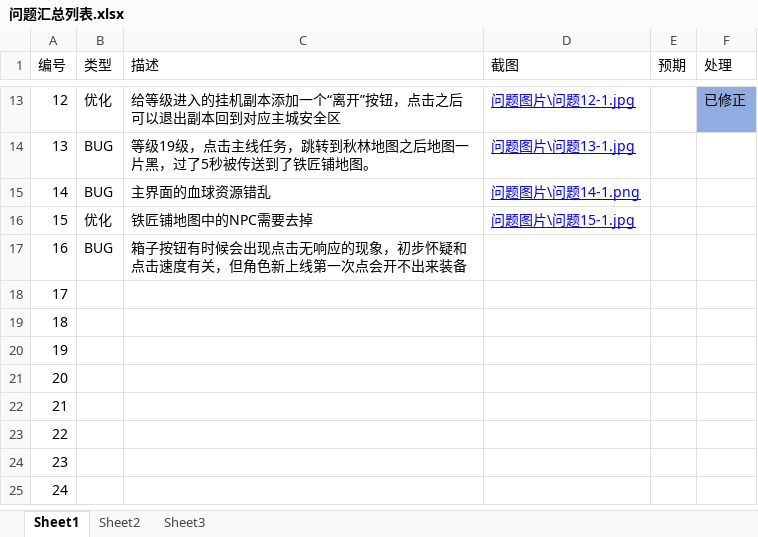
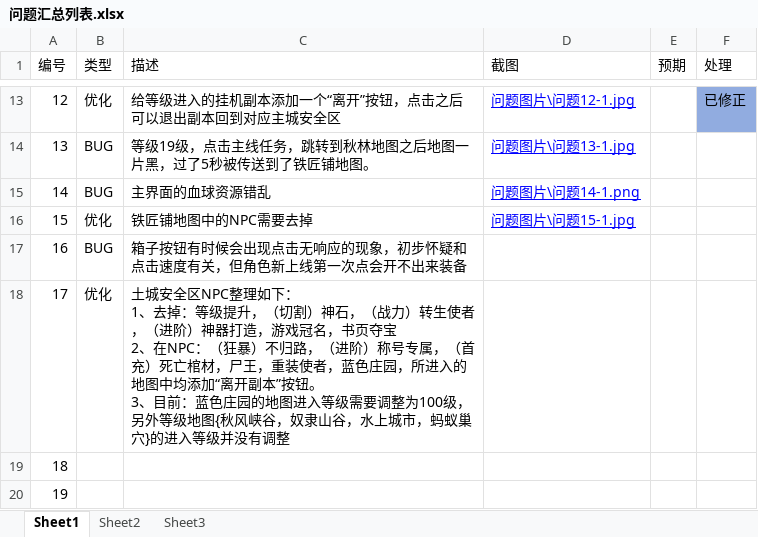
Before and after one commit to wowodeyoutiao/work996-game-shenwang, an Excel workbook: 策划文档/问题汇总列表.xlsx, sheet Sheet1, drawn as a sheet; only a part is shown, gaps mark what is left out; the shorter side is filled out with more unchanged rows; values as stored, in another font and other column widths than the file's, no borders; ↵ is a line break in a cell; the diff names each change by its address in the sheet, - before the commit and + after, or states it on an @@ line.

Commit message:
更新问题列表

```diff
--- a/策划文档/问题汇总列表.xlsx (sheet Sheet1)
+++ b/策划文档/问题汇总列表.xlsx (sheet Sheet1)
-B18 (类型): (empty)
+B18 (类型): 优化
-C18 (描述): (empty)
+C18 (描述): 土城安全区NPC整理如下： ↵ 1、去掉：等级提升，（切割）神石，（战力）转生使者，（进阶）神器打造，游戏冠名，书页夺宝 ↵ 2、在NPC：（狂暴）不归路，（进阶）称号专属，（首充）死亡棺材，尸王，重装使者，蓝色庄园，所进入的地图中均添加“离开副本”按钮。 ↵ 3、目前：蓝色庄园的地图进入等级需要调整为100级，另外等级地图{秋风峡谷，奴隶山谷，水上城市，蚂蚁巢穴}的进入等级并没有调整
```
